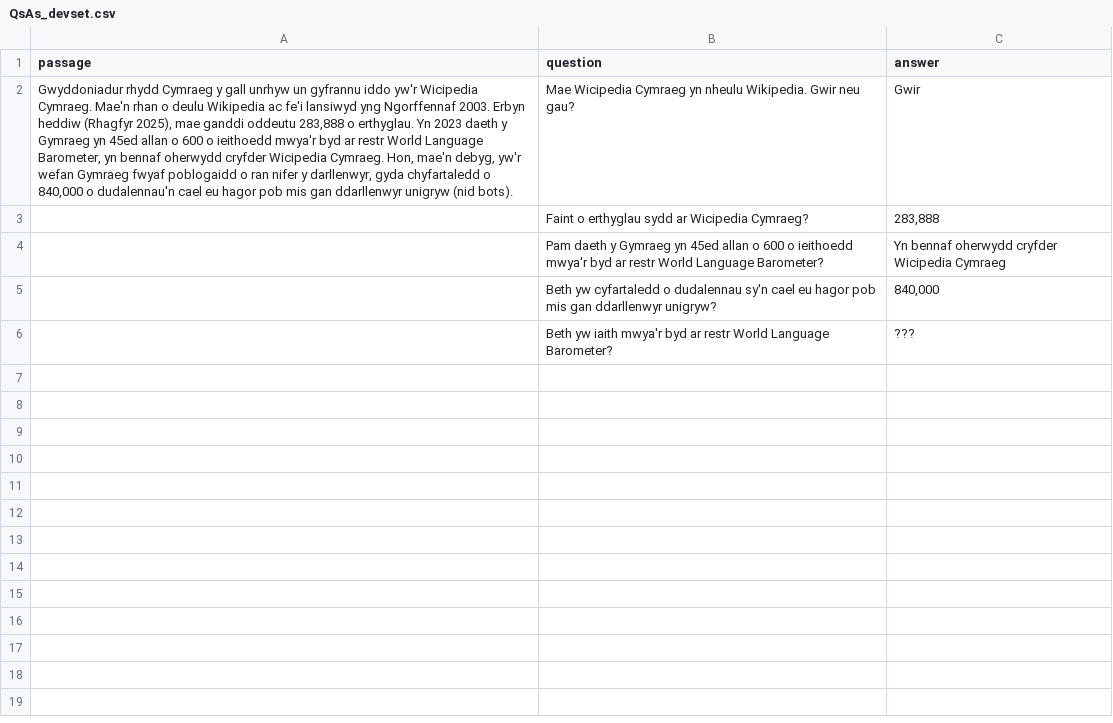
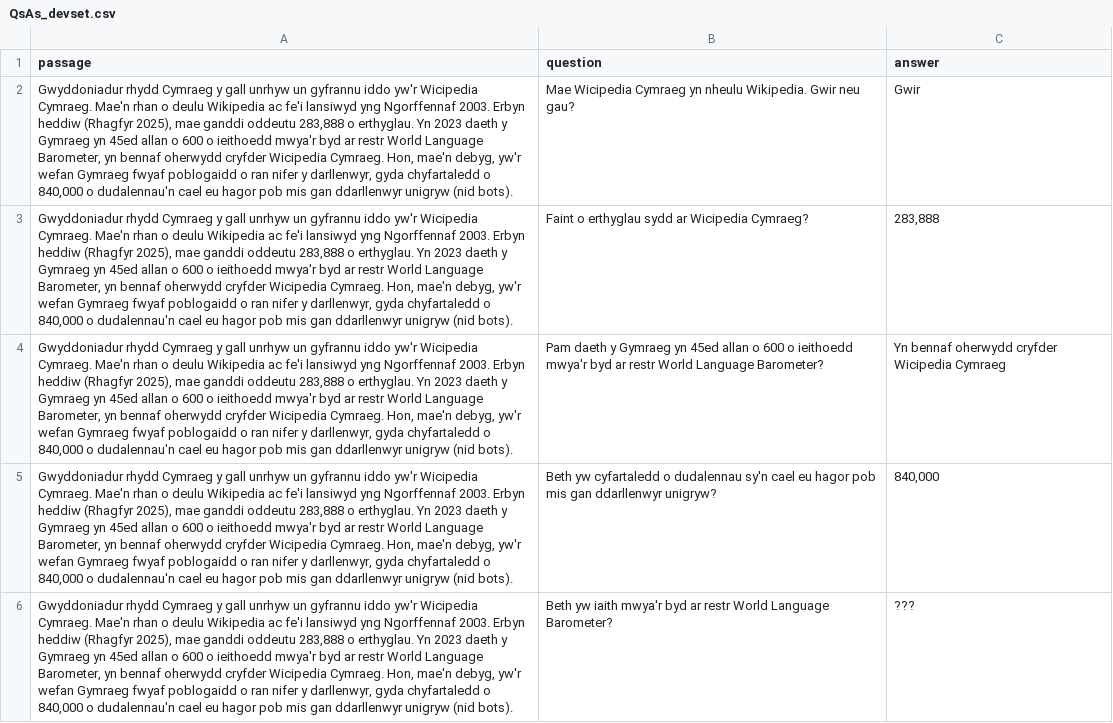
Before and after one commit to bethancunningham/comp_sem_2025, a CSV file: QsAs_devset.csv, drawn as a sheet; the diff names each change by its address in the sheet, - before the commit and + after, or states it on an @@ line.

Commit message:
Add files via upload

```diff
--- a/QsAs_devset.csv
+++ b/QsAs_devset.csv
-A3:A6 (passage): (empty)
+A3:A6 (passage): Gwyddoniadur rhydd Cymraeg y gall unrhyw un gyfrannu iddo yw'r Wicipedia Cymraeg. Mae'n rhan o deulu Wikipedia ac fe'i lansiwyd yng Ngorffennaf 2003. Erbyn heddiw (Rhagfyr 2025), mae ganddi oddeutu 283,888 o erthyglau. Yn 2023 daeth y Gymraeg yn 45ed allan o 600 o ieithoedd mwya'r byd ar restr World Language Barometer, yn bennaf oherwydd cryfder Wicipedia Cymraeg. Hon, mae'n debyg, yw'r wefan Gymraeg fwyaf poblogaidd o ran nifer y darllenwyr, gyda chyfartaledd o 840,000 o dudalennau'n cael eu hagor pob mis gan ddarllenwyr unigryw (nid bots).
```
